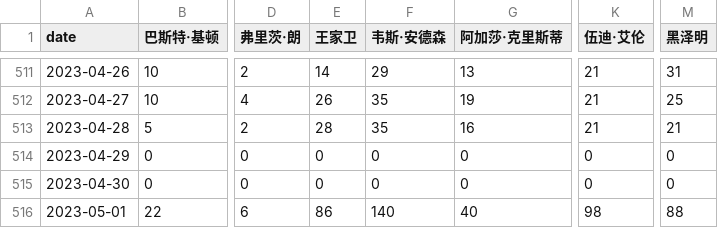
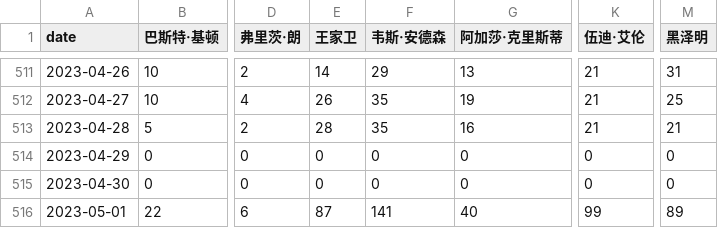
Before and after one commit to ScienisTmiaoT/trends, a CSV file: data/daily_movie_cn.csv, drawn as a sheet; only a part is shown, gaps mark what is left out; the diff names each change by its address in the sheet, - before the commit and + after, or states it on an @@ line.

```diff
--- a/data/daily_movie_cn.csv
+++ b/data/daily_movie_cn.csv
-E516 (王家卫): 86
+E516 (王家卫): 87
-F516 (韦斯·安德森): 140
+F516 (韦斯·安德森): 141
-K516 (伍迪·艾伦): 98
+K516 (伍迪·艾伦): 99
-M516 (黑泽明): 88
+M516 (黑泽明): 89
```
Also changed, not shown: data/daily_movie_en.csv, data/monthly_movie_cn.csv, 1 other file.
